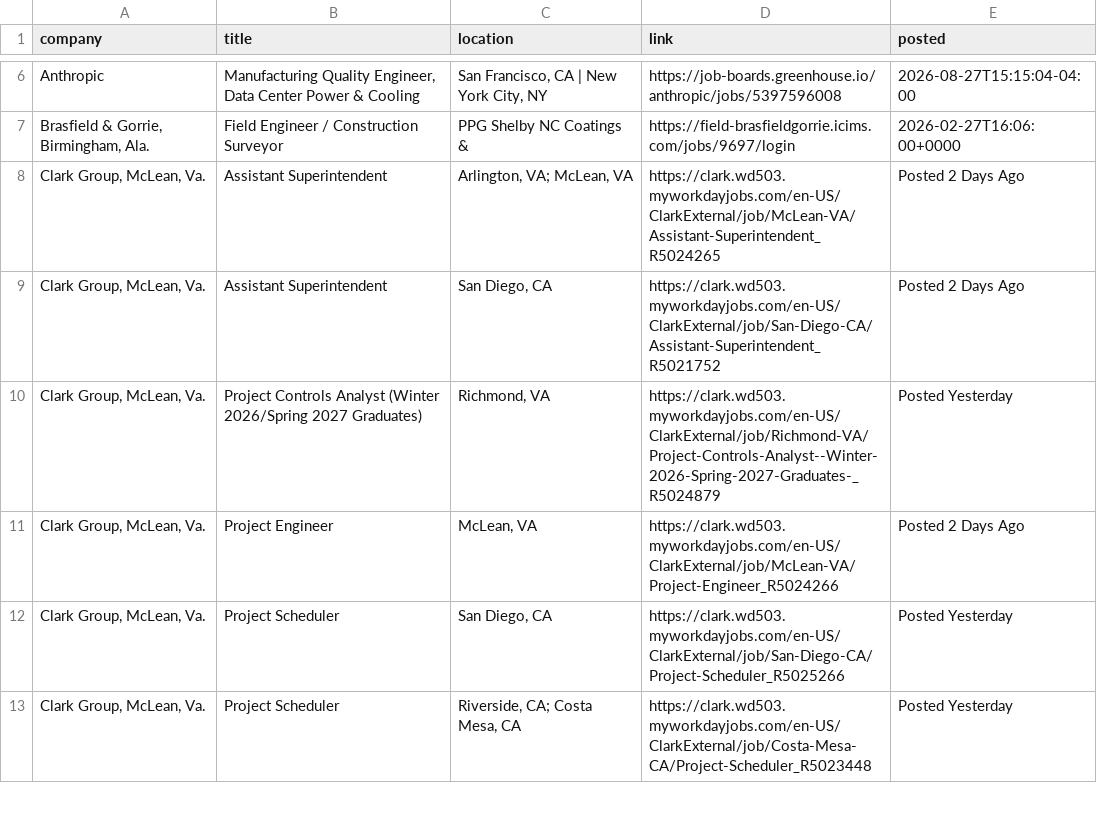
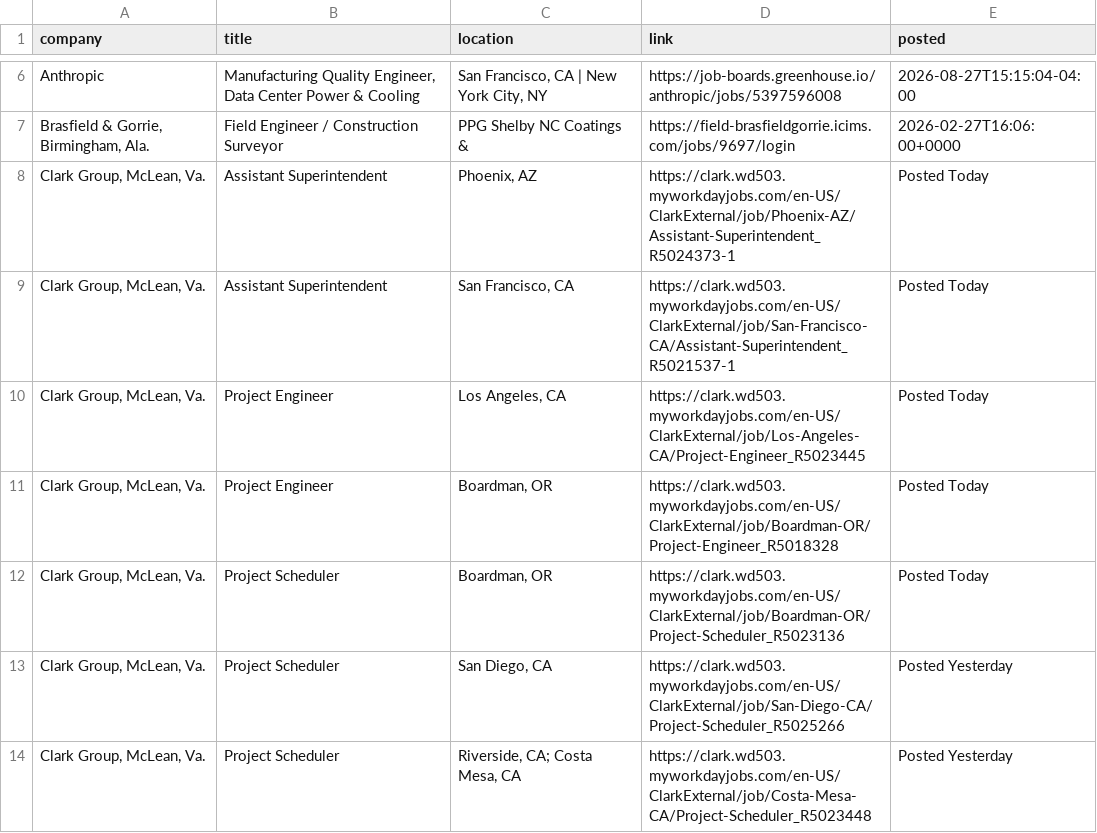
Before and after one commit to sandeepreddy46-max/Jobscrapper, a CSV file: current_jobs.csv, drawn as a sheet; only a part is shown, gaps mark what is left out; the diff covers the shown part only.

```diff
--- a/current_jobs.csv
+++ b/current_jobs.csv
@@ -7,6 +7,7 @@ Anthropic,"Manufacturing Quality Engineer, Data Center Power & Cooling","San Fra
 "Brasfield & Gorrie, Birmingham, Ala.",Field Engineer / Construction Surveyor,PPG Shelby NC Coatings &,https://field-brasfieldgorrie.icims.com/jobs/9697/login,2026-02-27T16:06:00+0000
-"Clark Group, McLean, Va.",Assistant Superintendent,"Arlington, VA; McLean, VA",https://clark.wd503.myworkdayjobs.com/en-US/ClarkExternal/job/McLean-VA/Assistant-Superintendent_R5024265,Posted 2 Days Ago
-"Clark Group, McLean, Va.",Assistant Superintendent,"San Diego, CA",https://clark.wd503.myworkdayjobs.com/en-US/ClarkExternal/job/San-Diego-CA/Assistant-Superintendent_R5021752,Posted 2 Days Ago
-"Clark Group, McLean, Va.",Project Controls Analyst (Winter 2026/Spring 2027 Graduates),"Richmond, VA",https://clark.wd503.myworkdayjobs.com/en-US/ClarkExternal/job/Richmond-VA/Project-Controls-Analyst--Winter-2026-Spring-2027-Graduates-_R5024879,Posted Yesterday
-"Clark Group, McLean, Va.",Project Engineer,"McLean, VA",https://clark.wd503.myworkdayjobs.com/en-US/ClarkExternal/job/McLean-VA/Project-Engineer_R5024266,Posted 2 Days Ago
+"Clark Group, McLean, Va.",Assistant Superintendent,"Phoenix, AZ",https://clark.wd503.myworkdayjobs.com/en-US/ClarkExternal/job/Phoenix-AZ/Assistant-Superintendent_R5024373-1,Posted Today
+"Clark Group, McLean, Va.",Assistant Superintendent,"San Francisco, CA",https://clark.wd503.myworkdayjobs.com/en-US/ClarkExternal/job/San-Francisco-CA/Assistant-Superintendent_R5021537-1,Posted Today
+"Clark Group, McLean, Va.",Project Engineer,"Los Angeles, CA",https://clark.wd503.myworkdayjobs.com/en-US/ClarkExternal/job/Los-Angeles-CA/Project-Engineer_R5023445,Posted Today
+"Clark Group, McLean, Va.",Project Engineer,"Boardman, OR",https://clark.wd503.myworkdayjobs.com/en-US/ClarkExternal/job/Boardman-OR/Project-Engineer_R5018328,Posted Today
+"Clark Group, McLean, Va.",Project Scheduler,"Boardman, OR",https://clark.wd503.myworkdayjobs.com/en-US/ClarkExternal/job/Boardman-OR/Project-Scheduler_R5023136,Posted Today
 "Clark Group, McLean, Va.",Project Scheduler,"San Diego, CA",https://clark.wd503.myworkdayjobs.com/en-US/ClarkExternal/job/San-Diego-CA/Project-Scheduler_R5025266,Posted Yesterday
```
Also changed, not shown: 4 added rows, 1 removed row, 19 moved rows and 10 edited cells elsewhere in this file, new_jobs.csv, seen_links.csv, 3 other files.
